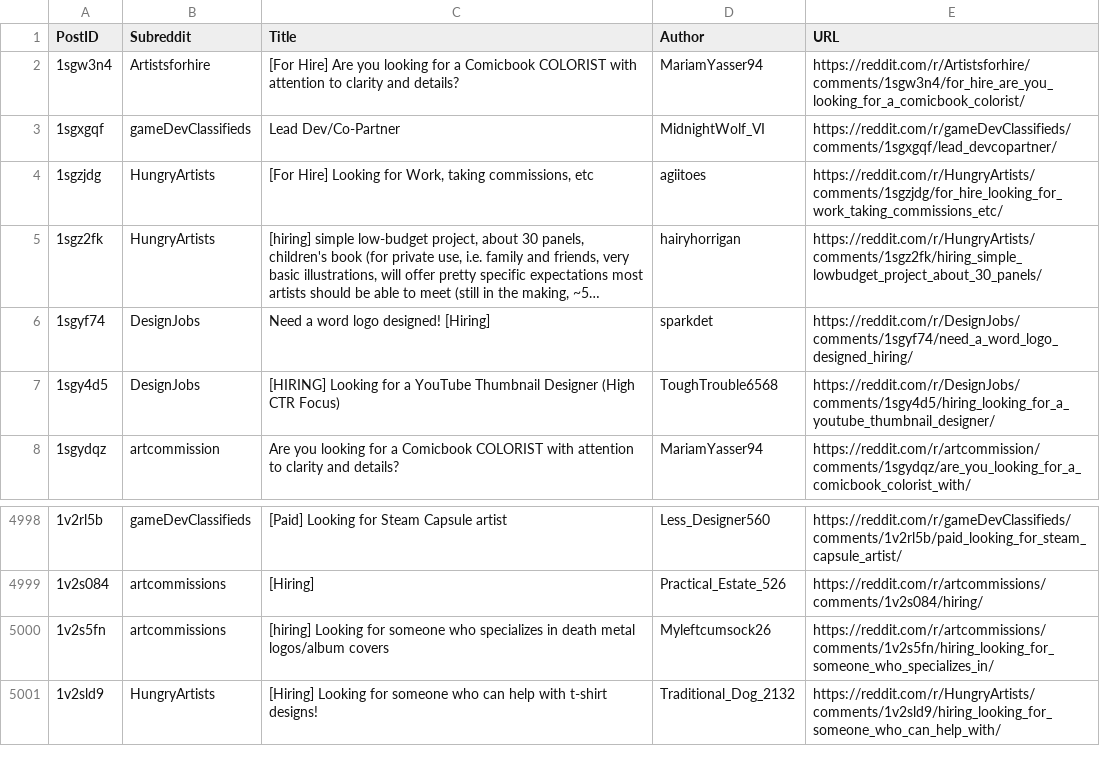
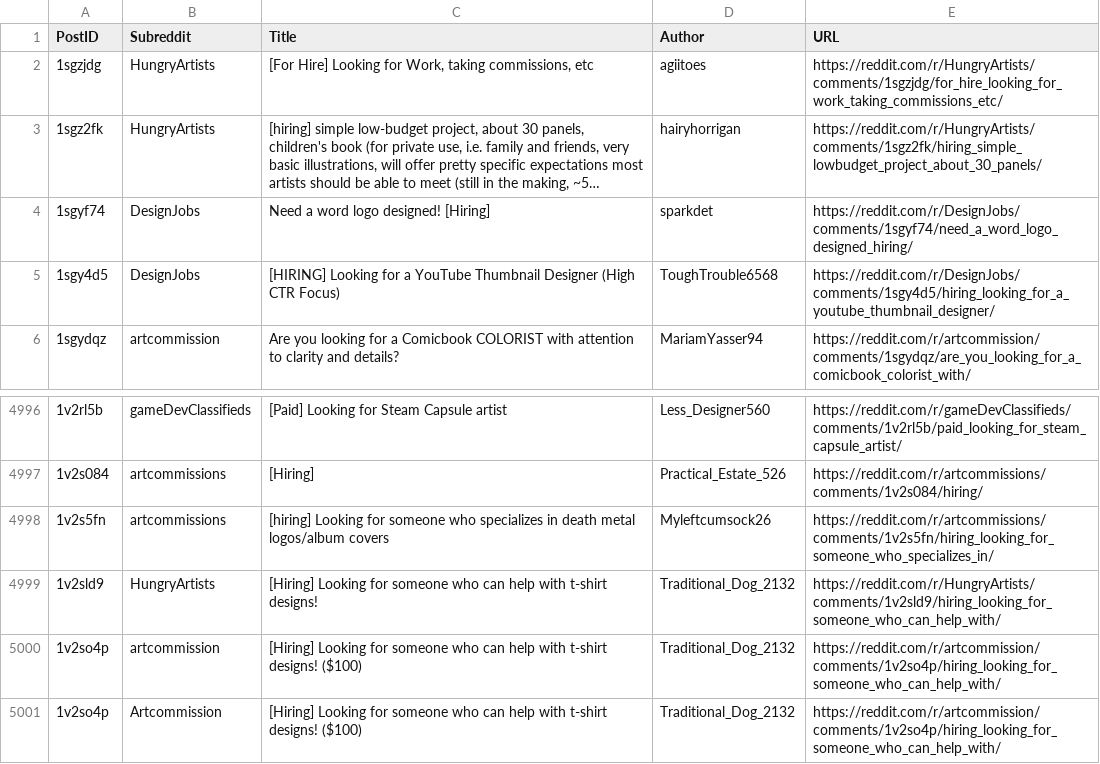
Before and after one commit to Jack0fcodes/redd0tBot, a CSV file: posts_reddit.csv, drawn as a sheet; only a part is shown, gaps mark what is left out; long unchanged cells end in …; removed rows and columns are numbered as before the commit, all else as after; the diff names each change by its address in the sheet, - before the commit and + after, or states it on an @@ line.

```diff
--- a/posts_reddit.csv
+++ b/posts_reddit.csv
-row 2: 1sgw3n4 | Artistsforhire | [For Hire] Are you looking for a Comicbook COLORIST with attention to clarity and details? | MariamYasser94 | https://reddit.com/r/Artistsforhire/comments/1sgw3n4/for_hire_are_you_looking_for_a_comicbook_colorist/
-row 3: 1sgxgqf | gameDevClassifieds | Lead Dev/Co-Partner | MidnightWolf_VI | https://reddit.com/r/gameDevClassifieds/comments/1sgxgqf/lead_devcopartner/
+row 5000: 1v2so4p | artcommission | [Hiring] Looking for someone who can help with t-shirt designs! ($100) | Traditional_Dog_2132 | https://reddit.com/r/artcommission/comments/1v2so4p/hiring_looking_for_someone_who_can_help_with/
+row 5001: 1v2so4p | Artcommission | [Hiring] Looking for someone who can help with t-shirt designs! ($100) | Traditional_Dog_2132 | https://reddit.com/r/artcommission/comments/1v2so4p/hiring_looking_for_someone_who_can_help_with/
```
Also changed, not shown: 1 other file.
